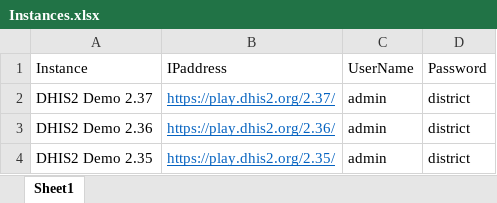
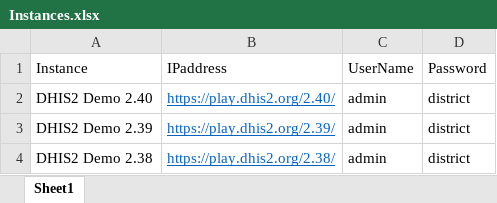
Before and after one commit to jpainter/MagicGlasses2, an Excel workbook: Instances.xlsx, sheet Sheet1, drawn as a sheet; values as stored, in another font and other column widths than the file's, no borders; the diff names each change by its address in the sheet, - before the commit and + after, or states it on an @@ line.

Commit message:
Updates to downloading files, evaluation plot data, and support functions. Removed saved files for testing unless requested.

```diff
--- a/Instances.xlsx (sheet Sheet1)
+++ b/Instances.xlsx (sheet Sheet1)
-A2 (Instance): DHIS2 Demo 2.37
+A2 (Instance): DHIS2 Demo 2.40
-B2 (IPaddress): https://play.dhis2.org/2.37/
+B2 (IPaddress): https://play.dhis2.org/2.40/
-A3 (Instance): DHIS2 Demo 2.36
+A3 (Instance): DHIS2 Demo 2.39
-B3 (IPaddress): https://play.dhis2.org/2.36/
+B3 (IPaddress): https://play.dhis2.org/2.39/
-A4 (Instance): DHIS2 Demo 2.35
+A4 (Instance): DHIS2 Demo 2.38
-B4 (IPaddress): https://play.dhis2.org/2.35/
+B4 (IPaddress): https://play.dhis2.org/2.38/
```
Also changed, not shown: 12 other files.
